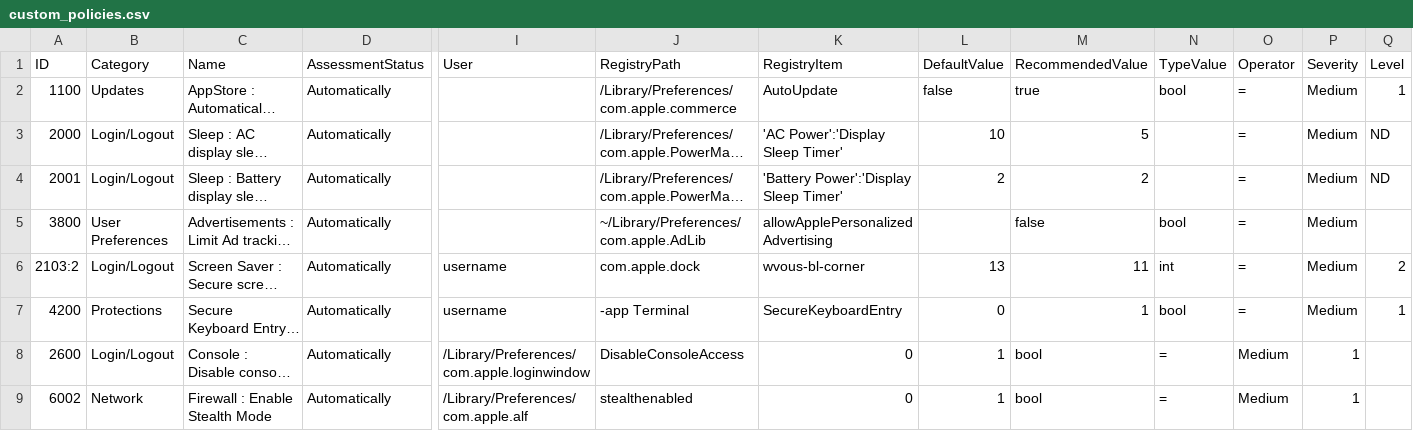
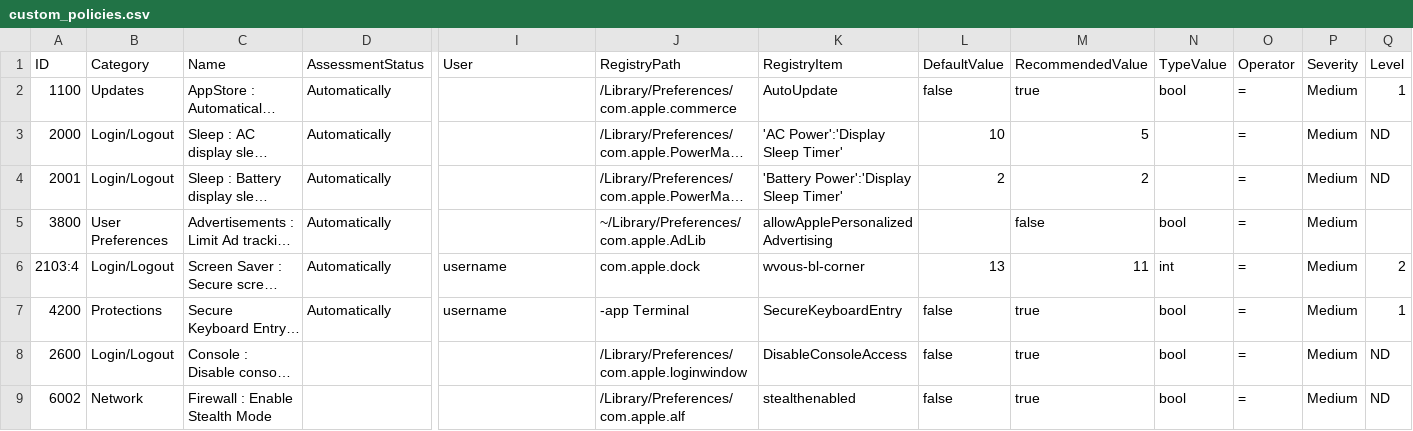
Before and after one commit to sbmatrosov/macos_hardening, a CSV file: custom_policies.csv, drawn as a sheet; only a part is shown, gaps mark what is left out; long unchanged cells end in …; the diff covers the shown part only; the diff names each change by its address in the sheet, - before the commit and + after, or states it on an @@ line.

Commit message:
update

```diff
--- a/custom_policies.csv
+++ b/custom_policies.csv
-A6 (ID): 2103:2
+A6 (ID): 2103:4
-L7 (DefaultValue): 0
+L7 (DefaultValue): false
-M7 (RecommendedValue): 1
+M7 (RecommendedValue): true
-D8:D9 (AssessmentStatus): Automatically
+D8:D9 (AssessmentStatus): (empty)
-I8 (User): /Library/Preferences/com.apple.loginwindow
+I8 (User): (empty)
-J8 (RegistryPath): DisableConsoleAccess
+J8 (RegistryPath): /Library/Preferences/com.apple.loginwindow
-K8 (RegistryItem): 0
+K8 (RegistryItem): DisableConsoleAccess
-L8:L9 (DefaultValue): 1
+L8:L9 (DefaultValue): false
-M8:M9 (RecommendedValue): bool
+M8:M9 (RecommendedValue): true
-N8:N9 (TypeValue): =
+N8:N9 (TypeValue): bool
-O8:O9 (Operator): Medium
+O8:O9 (Operator): =
-P8:P9 (Severity): 1
+P8:P9 (Severity): Medium
-Q8:Q9 (Level): (empty)
+Q8:Q9 (Level): ND
-I9 (User): /Library/Preferences/com.apple.alf
+I9 (User): (empty)
-J9 (RegistryPath): stealthenabled
+J9 (RegistryPath): /Library/Preferences/com.apple.alf
-K9 (RegistryItem): 0
+K9 (RegistryItem): stealthenabled
```
Also changed, not shown: 4 added rows elsewhere in this file.
